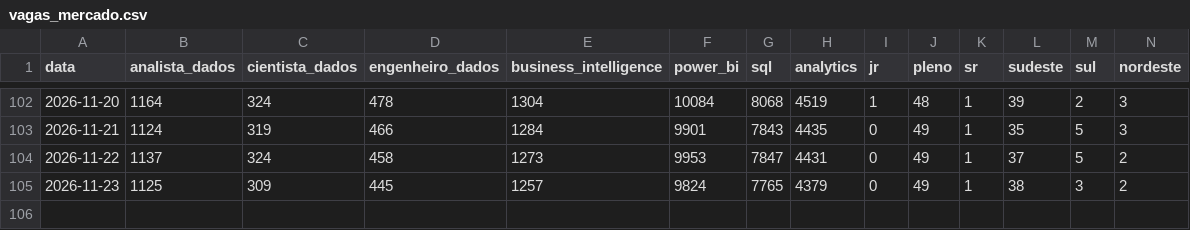
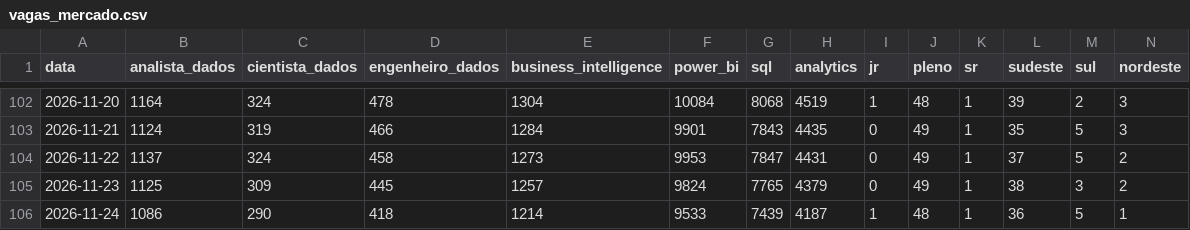
Before and after one commit to DevJhon-afk/dashboard-bi-brasil, a CSV file: data/vagas_mercado.csv, drawn as a sheet; only a part is shown, gaps mark what is left out; rows hold the shown columns only; the diff names each change by its address in the sheet, - before the commit and + after, or states it on an @@ line.

```diff
--- a/data/vagas_mercado.csv
+++ b/data/vagas_mercado.csv
+row 106: 2026-11-24 | 1086 | 290 | 418 | 1214 | 9533 | 7439 | 4187 | 1 | 48 | 1 | 36 | 5 | 1
```
